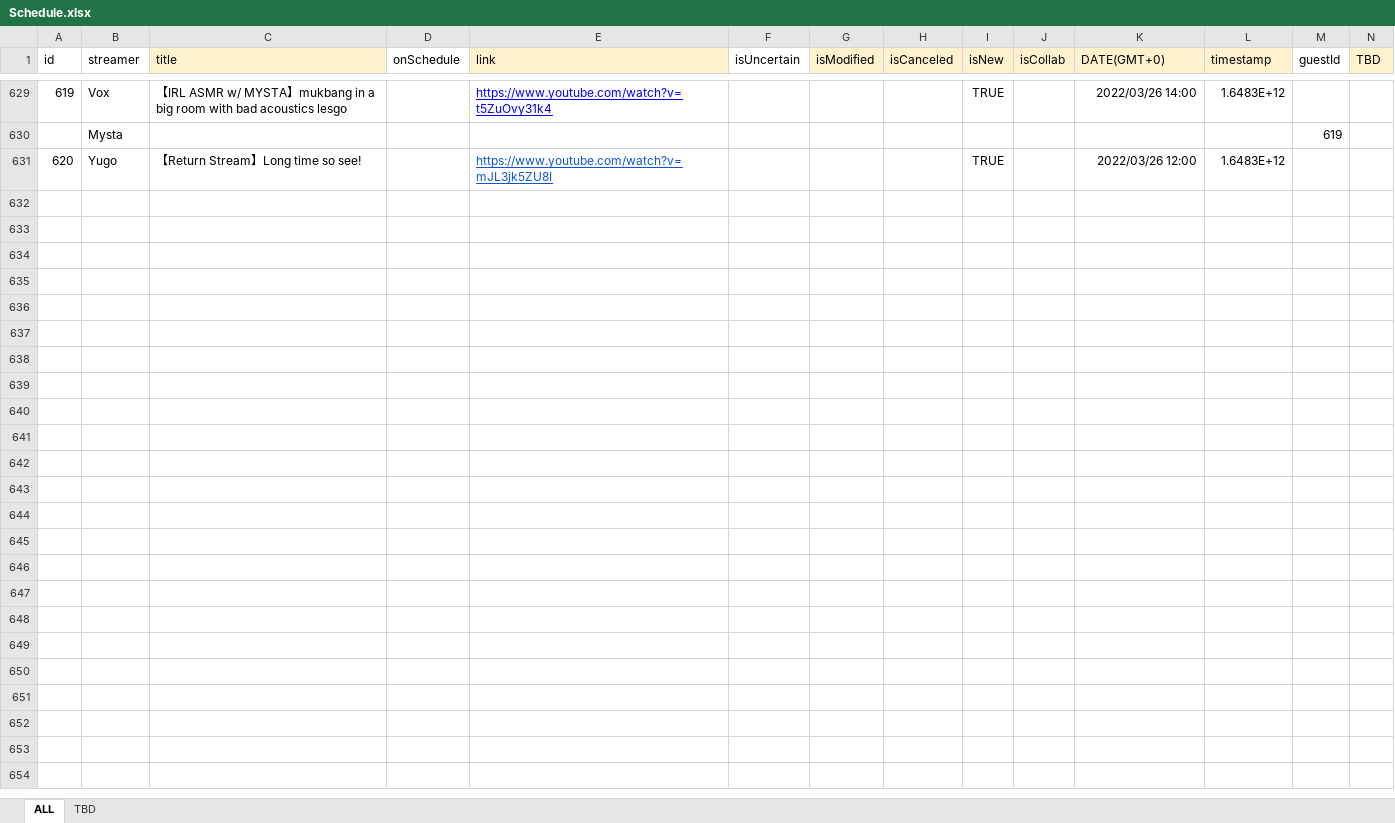
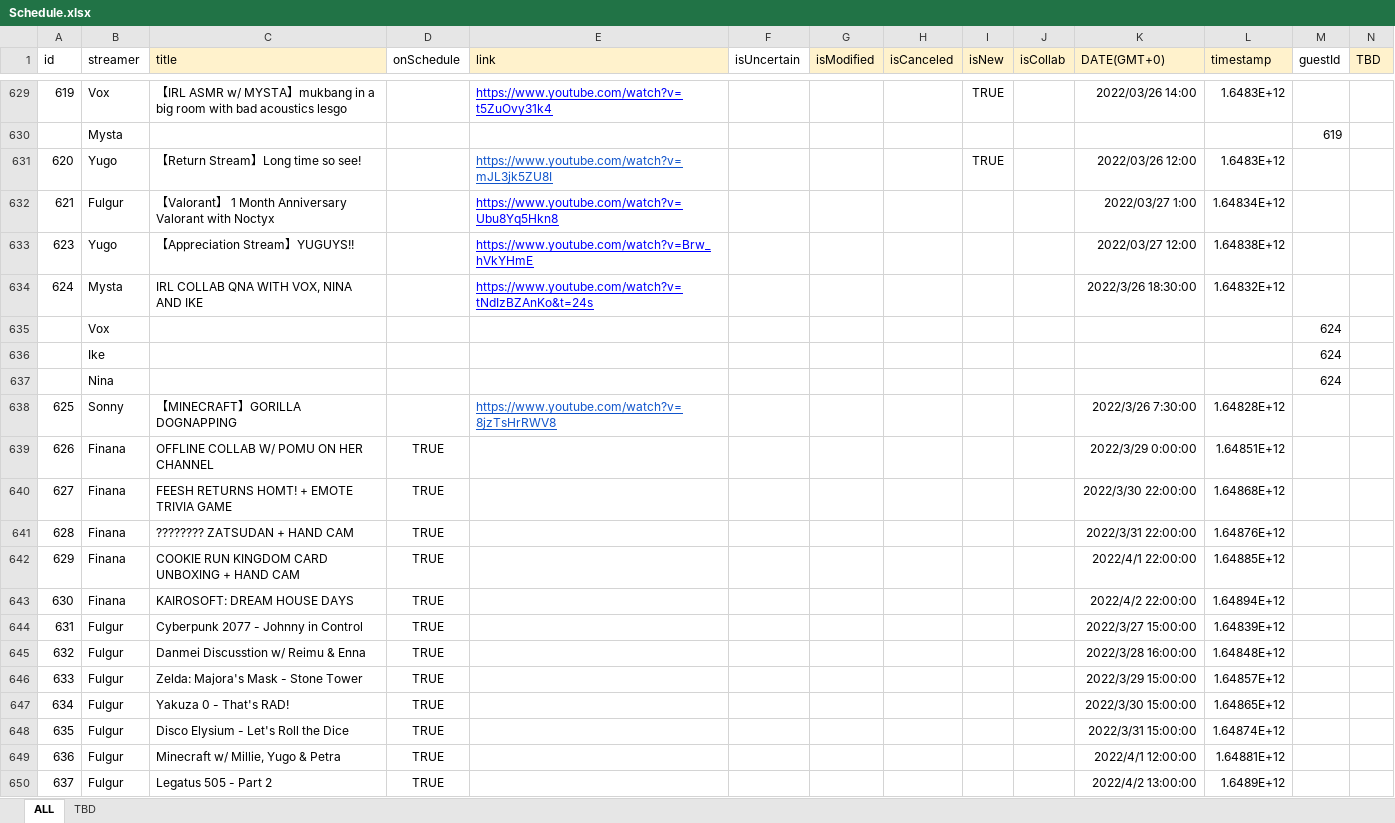
Before and after one commit to v4724/nijisanji-schedule, an Excel workbook: docs/assets/docs/Schedule.xlsx, sheet ALL, drawn as a sheet; only a part is shown, gaps mark what is left out; values as stored, in another font and other column widths than the file's, no borders; charts and pictures not drawn; rows hold the shown columns only; the diff covers the shown part only; the diff names each change by its address in the sheet, - before the commit and + after, or states it on an @@ line.

Commit message:
update schedule

```diff
--- a/docs/assets/docs/Schedule.xlsx (sheet ALL)
+++ b/docs/assets/docs/Schedule.xlsx (sheet ALL)
+row 632: 621 | Fulgur | 【Valorant】 1 Month Anniversary Valorant with Noctyx |  | https://www.youtube.com/watch?v=Ubu8Yq5Hkn8 |  |  |  |  |  | 2022/03/27 1:00 | 1.64834E+12
+row 633: 623 | Yugo | 【Appreciation Stream】YUGUYS!! |  | https://www.youtube.com/watch?v=Brw_hVkYHmE |  |  |  |  |  | 2022/03/27 12:00 | 1.64838E+12
+row 634: 624 | Mysta | IRL COLLAB QNA WITH VOX, NINA AND IKE |  | https://www.youtube.com/watch?v=tNdIzBZAnKo&t=24s |  |  |  |  |  | 2022/3/26 18:30:00 | 1.64832E+12
+row 635:  | Vox |  |  |  |  |  |  |  |  |  |  | 624
+row 636:  | Ike |  |  |  |  |  |  |  |  |  |  | 624
+row 637:  | Nina |  |  |  |  |  |  |  |  |  |  | 624
+row 638: 625 | Sonny | 【MINECRAFT】GORILLA DOGNAPPING |  | https://www.youtube.com/watch?v=8jzTsHrRWV8 |  |  |  |  |  | 2022/3/26 7:30:00 | 1.64828E+12
+row 639: 626 | Finana | OFFLINE COLLAB W/ POMU ON HER CHANNEL | TRUE |  |  |  |  |  |  | 2022/3/29 0:00:00 | 1.64851E+12
+row 640: 627 | Finana | FEESH RETURNS HOMT! + EMOTE TRIVIA GAME | TRUE |  |  |  |  |  |  | 2022/3/30 22:00:00 | 1.64868E+12
+row 641: 628 | Finana | ???????? ZATSUDAN + HAND CAM | TRUE |  |  |  |  |  |  | 2022/3/31 22:00:00 | 1.64876E+12
+row 642: 629 | Finana | COOKIE RUN KINGDOM CARD UNBOXING + HAND CAM | TRUE |  |  |  |  |  |  | 2022/4/1 22:00:00 | 1.64885E+12
+row 643: 630 | Finana | KAIROSOFT: DREAM HOUSE DAYS | TRUE |  |  |  |  |  |  | 2022/4/2 22:00:00 | 1.64894E+12
+row 644: 631 | Fulgur | Cyberpunk 2077 - Johnny in Control | TRUE |  |  |  |  |  |  | 2022/3/27 15:00:00 | 1.64839E+12
+row 645: 632 | Fulgur | Danmei Discusstion w/ Reimu & Enna | TRUE |  |  |  |  |  |  | 2022/3/28 16:00:00 | 1.64848E+12
+row 646: 633 | Fulgur | Zelda: Majora's Mask - Stone Tower | TRUE |  |  |  |  |  |  | 2022/3/29 15:00:00 | 1.64857E+12
+row 647: 634 | Fulgur | Yakuza 0 - That's RAD! | TRUE |  |  |  |  |  |  | 2022/3/30 15:00:00 | 1.64865E+12
+row 648: 635 | Fulgur | Disco Elysium - Let's Roll the Dice | TRUE |  |  |  |  |  |  | 2022/3/31 15:00:00 | 1.64874E+12
+row 649: 636 | Fulgur | Minecraft w/ Millie, Yugo & Petra | TRUE |  |  |  |  |  |  | 2022/4/1 12:00:00 | 1.64881E+12
+row 650: 637 | Fulgur | Legatus 505 - Part 2 | TRUE |  |  |  |  |  |  | 2022/4/2 13:00:00 | 1.6489E+12
```
Also changed, not shown: 21 added rows, 3 removed rows, 18 hidden or unhidden rows and 15 edited cells elsewhere in this sheet, hidden cells, src/assets/docs/Schedule.xlsx, 7 other files.
